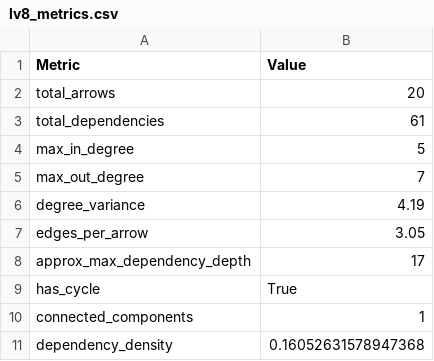
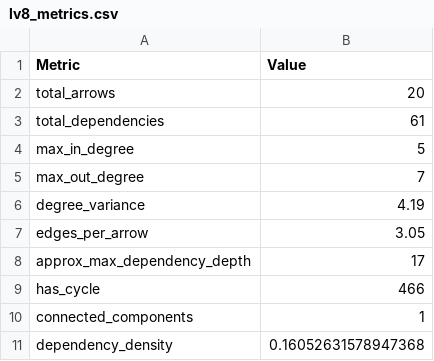
Before and after one commit to gnaoh09/ArrowPuzzle, a CSV file: lv8_metrics.csv, drawn as a sheet.

```diff
--- a/lv8_metrics.csv
+++ b/lv8_metrics.csv
@@ -8,3 +8,3 @@ edges_per_arrow,3.05
 approx_max_dependency_depth,17
-has_cycle,True
+has_cycle,466
 connected_components,1
```
Also changed, not shown: 17 other files.
